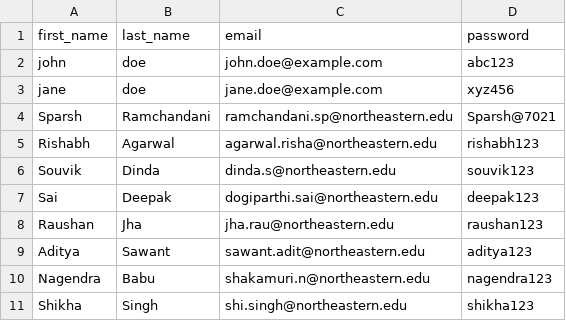
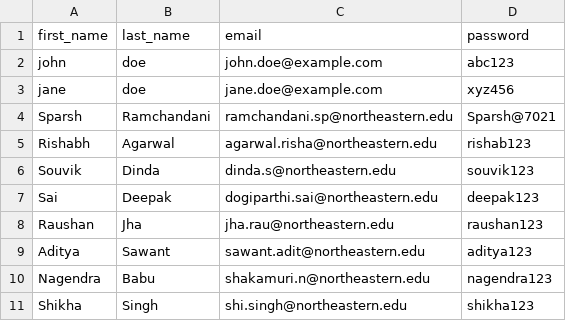
Before and after one commit to SparshRamchandani-CSYE6225Fall2023/webapp, a CSV file: users.csv, drawn as a sheet.

```diff
--- a/users.csv
+++ b/users.csv
@@ -4,3 +4,3 @@ jane,doe,jane.doe@example.com,xyz456
 Sparsh,Ramchandani,ramchandani.sp@northeastern.edu,Sparsh@7021
-Rishabh,Agarwal,agarwal.risha@northeastern.edu,rishabh123
+Rishabh,Agarwal,agarwal.risha@northeastern.edu,rishab123
 Souvik,Dinda,dinda.s@northeastern.edu,souvik123
```
Also changed, not shown: 3 other files.
